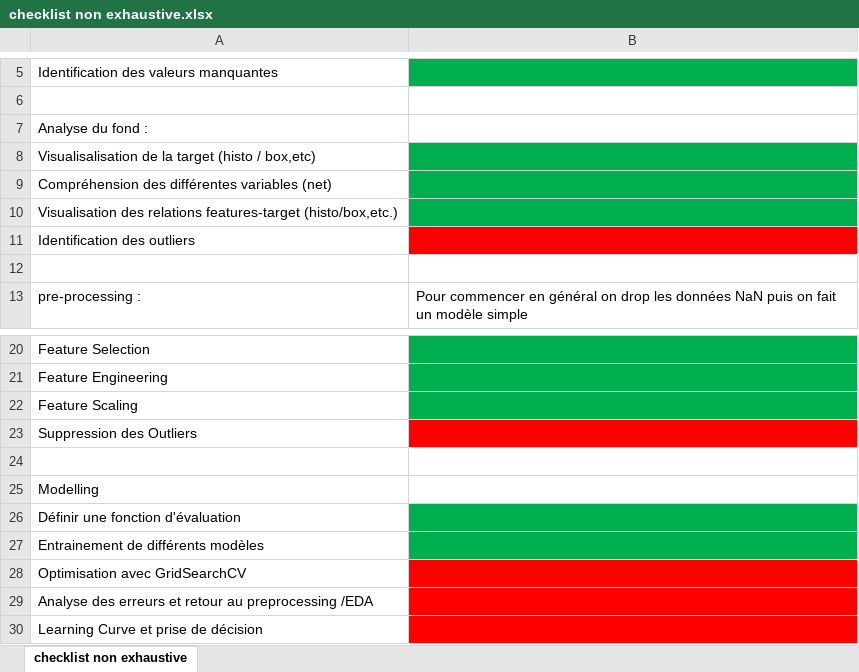
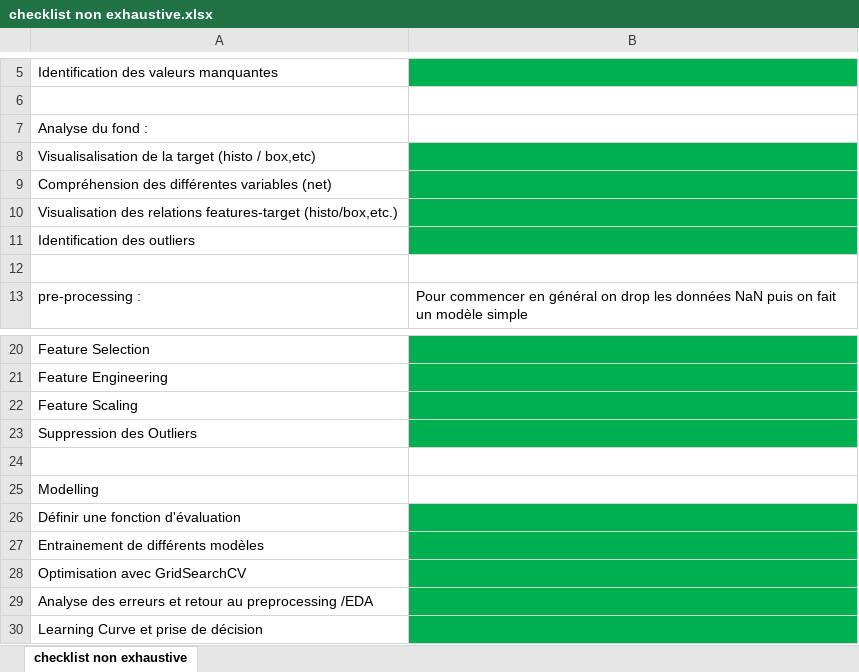
Before and after one commit to Noctwis/finances, an Excel workbook: P3/checklist non exhaustive.xlsx, sheet checklist non exhaustive, drawn as a sheet; only a part is shown, gaps mark what is left out; values as stored, in another font and other column widths than the file's, no borders; charts and pictures not drawn; the diff names each change by its address in the sheet, - before the commit and + after, or states it on an @@ line.

```diff
--- a/P3/checklist non exhaustive.xlsx (sheet checklist non exhaustive)
+++ b/P3/checklist non exhaustive.xlsx (sheet checklist non exhaustive)
-B11 fill: #FF0000
+B11 fill: #00B050
-B23 fill: #FF0000
+B23 fill: #00B050
-B28:B30 fill: #FF0000
+B28:B30 fill: #00B050
```
Also changed, not shown: 9 other files.
